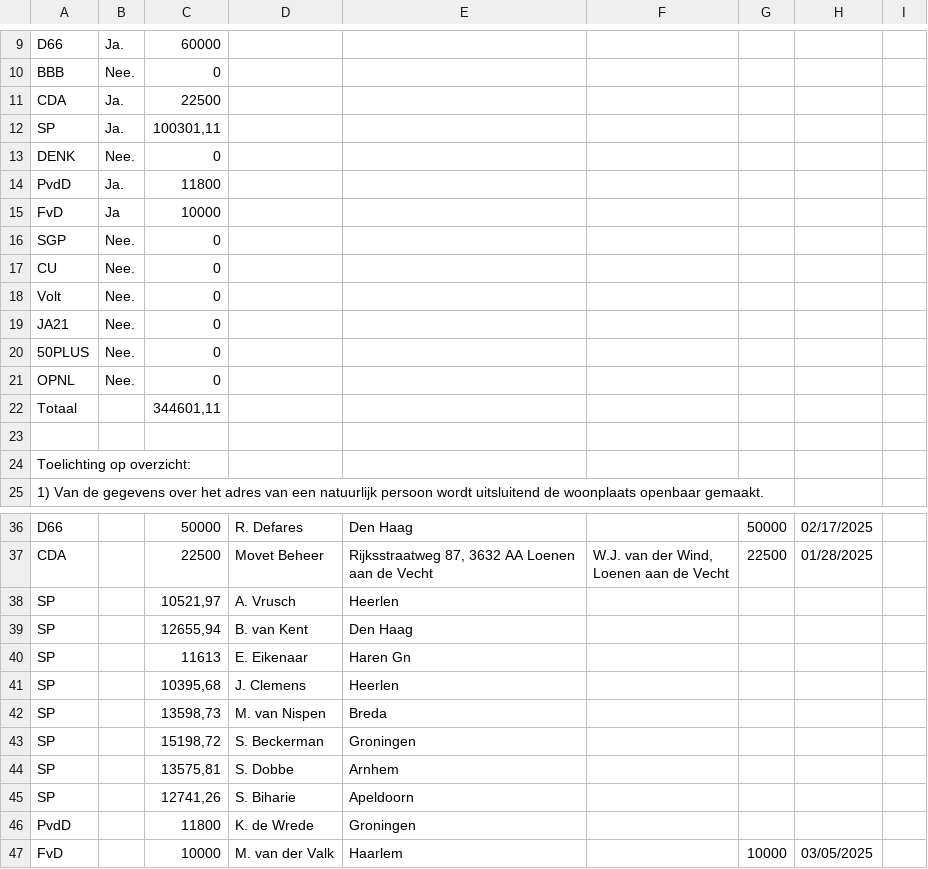
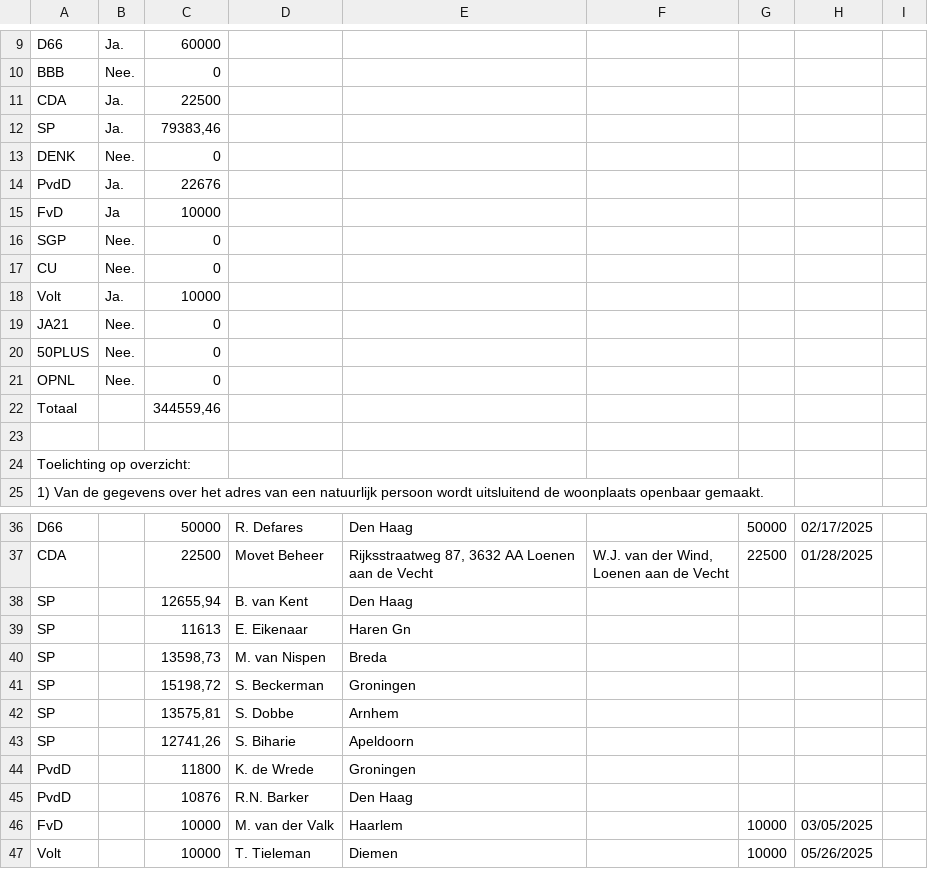
Before and after one commit to openstate/ro-pp-subsidies, a CSV file: subsidies.csv, drawn as a sheet; only a part is shown, gaps mark what is left out.

Commit message:
Subsidies bijgewerkt.

```diff
--- a/subsidies.csv
+++ b/subsidies.csv
@@ -11,5 +11,5 @@ BBB,Nee.,0,,,,,,
 CDA,Ja. ,22500,,,,,,
-SP,Ja.,"100301,11",,,,,,
+SP,Ja.,"79383,46",,,,,,
 DENK,Nee.,0,,,,,,
-PvdD,Ja.,11800,,,,,,
+PvdD,Ja.,22676,,,,,,
 FvD,Ja,10000,,,,,,
@@ -17,3 +17,3 @@ SGP,Nee.,0,,,,,,
 CU,Nee.,0,,,,,,
-Volt,Nee.,0,,,,,,
+Volt,Ja.,10000,,,,,,
 JA21,Nee.,0,,,,,,
@@ -21,3 +21,3 @@ JA21,Nee.,0,,,,,,
 OPNL,Nee.,0,,,,,,
-Totaal,,"344601,11",,,,,,
+Totaal,,"344559,46",,,,,,
 ,,,,,,,,
@@ -38,6 +38,4 @@ CDA,,22500,Movet Beheer,"Rijksstraatweg 87, 3632 AA Loenen aan de Vecht","W.J. v
 Loenen aan de Vecht",22500,01/28/2025,
-SP,,"10521,97",A. Vrusch,Heerlen,,,,
 SP,,"12655,94",B. van Kent,Den Haag,,,,
 SP,,11613,E. Eikenaar,Haren Gn,,,,
-SP,,"10395,68",J. Clemens,Heerlen,,,,
 SP,,"13598,73",M. van Nispen,Breda,,,,
@@ -47,2 +45,4 @@ SP,,"12741,26",S. Biharie,Apeldoorn,,,,
 PvdD,,11800,K. de Wrede,Groningen,,,,
+PvdD,,10876,R.N. Barker,Den Haag,,,,
 FvD,,10000,M. van der Valk,Haarlem,,10000,03/05/2025,
+Volt,,10000,T. Tieleman,Diemen,,10000,05/26/2025,
```
